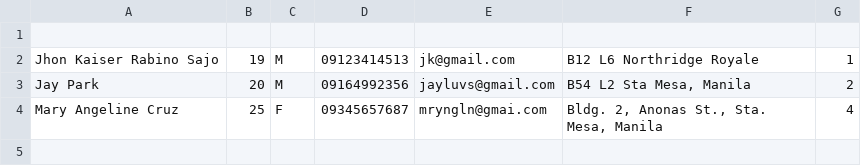
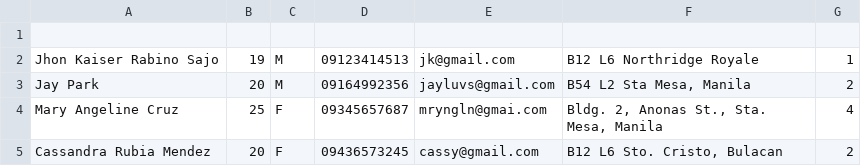
Before and after one commit to Tokitough/Covid-Contact-Tracing-App, a CSV file: contact_tracing_entries.csv, drawn as a sheet.

Commit message:
Final

```diff
--- a/contact_tracing_entries.csv
+++ b/contact_tracing_entries.csv
@@ -4 +4,2 @@ Jay Park,20,M,09164992356,jayluvs@gmail.com,"B54 L2 Sta Mesa, Manila",2
 Mary Angeline Cruz,25,F,09345657687,mryngln@gmai.com,"Bldg. 2, Anonas St., Sta. Mesa, Manila",4
+Cassandra Rubia Mendez,20,F,09436573245,cassy@gmail.com,"B12 L6 Sto. Cristo, Bulacan",2
```
